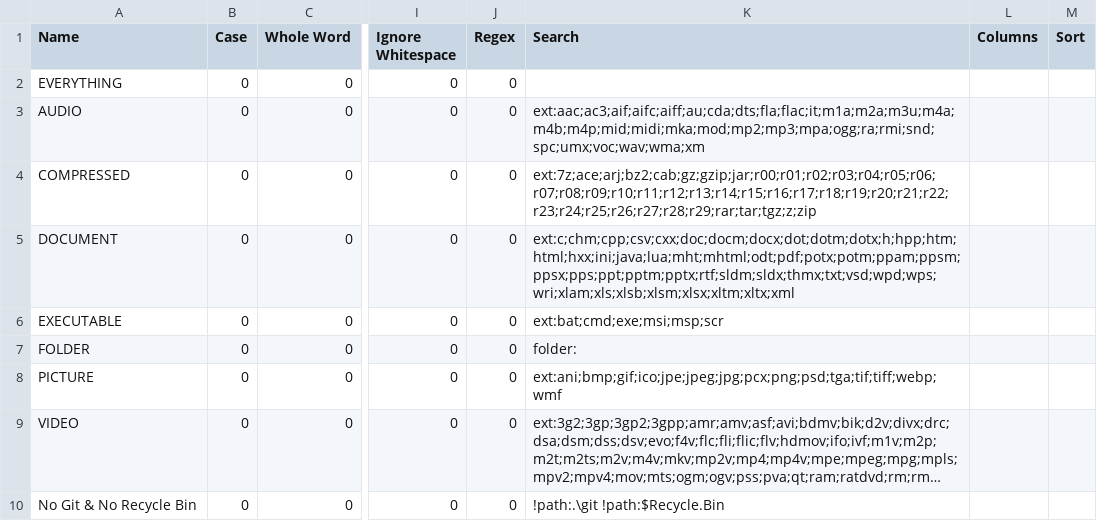
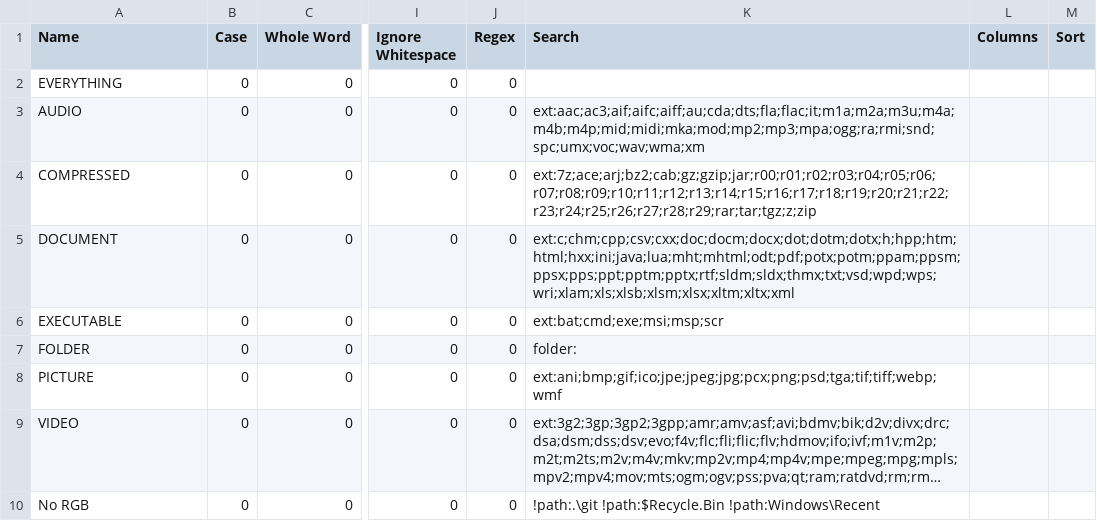
Before and after one commit to iaso2h/profile-backup, a CSV file: Profiles/Everything/Profile/C/Users/Administrator/AppData/Roaming/Everything/Filters.csv, drawn as a sheet; only a part is shown, gaps mark what is left out; long unchanged cells end in …; the diff names each change by its address in the sheet, - before the commit and + after, or states it on an @@ line.

```diff
--- a/Profiles/Everything/Profile/C/Users/Administrator/AppData/Roaming/Everything/Filters.csv
+++ b/Profiles/Everything/Profile/C/Users/Administrator/AppData/Roaming/Everything/Filters.csv
-A10 (Name): No Git & No Recycle Bin
+A10 (Name): No RGB
-K10 (Search): !path:.\git !path:$Recycle.Bin
+K10 (Search): !path:.\git !path:$Recycle.Bin !path:Windows\Recent
```
Also changed, not shown: 24 other files.
